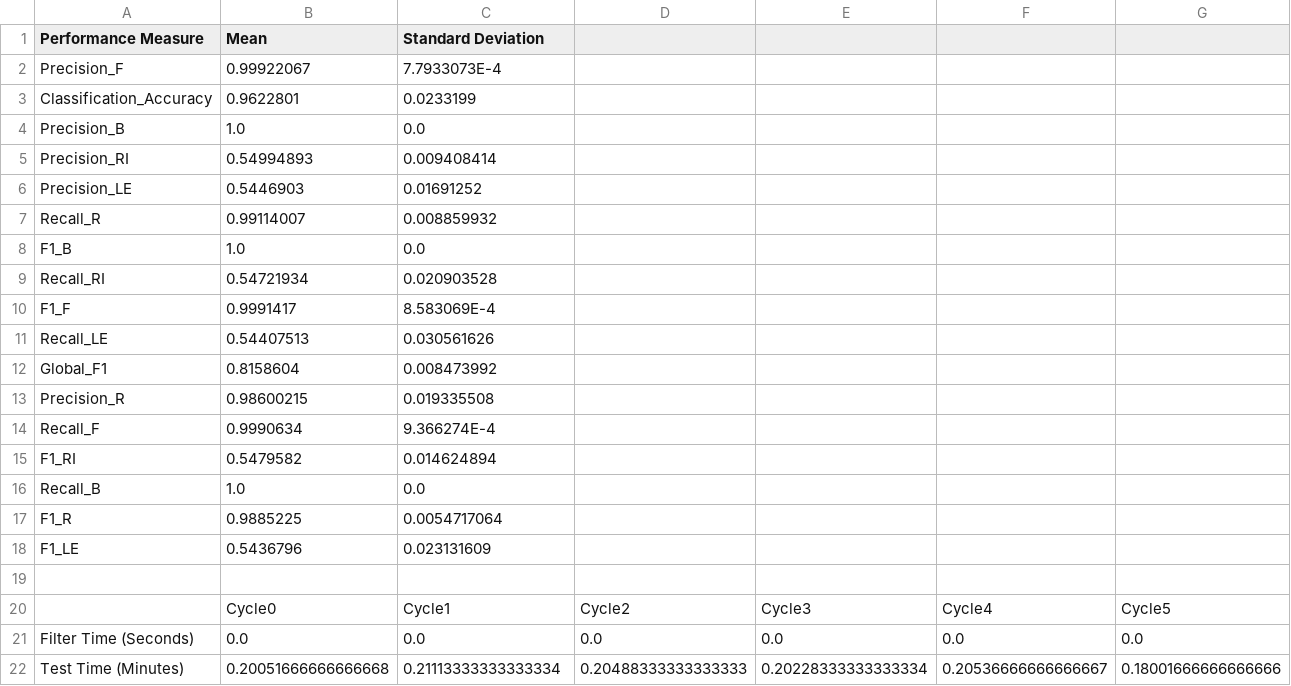
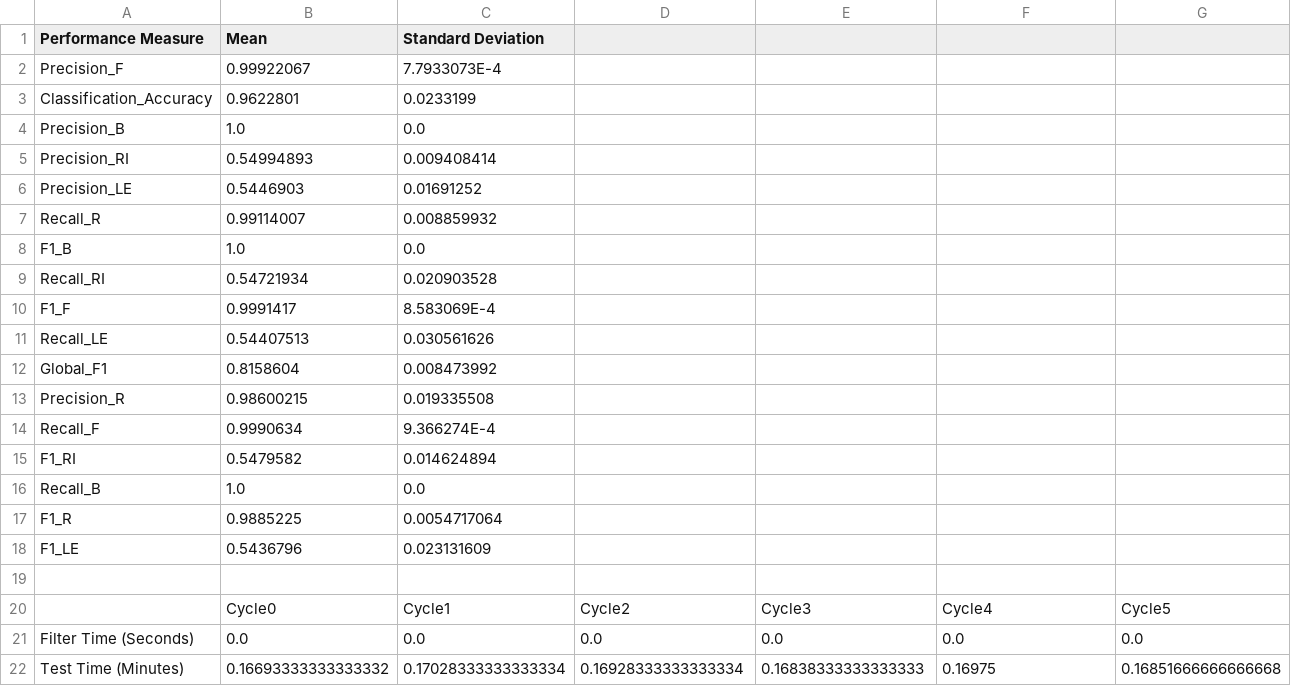
Before and after one commit to NMAI-lab/jLOAF-ObstacleAvoidance, a CSV file: Results/CBR,TB,none,none,none,none,.csv (was Results/ctsmodel,bayesian,none,none,none,none,.csv), drawn as a sheet; only a part is shown; the diff covers the shown part only; the diff names each change by its address in the sheet, - before the commit and + after, or states it on an @@ line.

```diff
--- a/Results/ctsmodel,bayesian,none,none,none,none,.csv
+++ b/Results/CBR,TB,none,none,none,none,.csv
-B22 (Mean): 0.20051666666666668
+B22 (Mean): 0.16693333333333332
-C22 (Standard Deviation): 0.21113333333333334
+C22 (Standard Deviation): 0.17028333333333334
-D22: 0.20488333333333333
+D22: 0.16928333333333334
-E22: 0.20228333333333334
+E22: 0.16838333333333333
-F22: 0.20536666666666667
+F22: 0.16975
-G22: 0.18001666666666666
+G22: 0.16851666666666668
```
Also changed, not shown: 4 edited cells elsewhere in this file, 4 other files.
